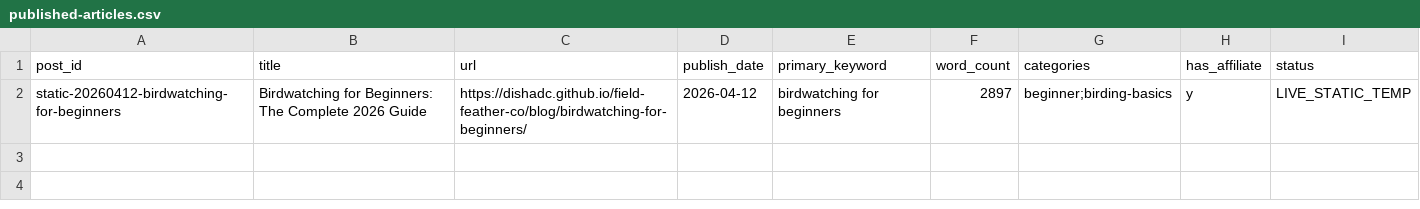
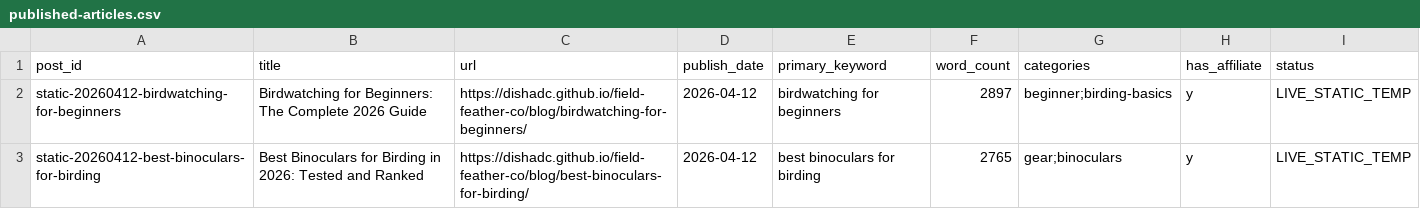
Before and after one commit to dishadc/field-feather-co, a CSV file: data/published-articles.csv, drawn as a sheet; the diff names each change by its address in the sheet, - before the commit and + after, or states it on an @@ line.

```diff
--- a/data/published-articles.csv
+++ b/data/published-articles.csv
+row 3: static-20260412-best-binoculars-for-birding | Best Binoculars for Birding in 2026: Tested and Ranked | https://dishadc.github.io/field-feather-co/blog/best-binoculars-for-birding/ | 2026-04-12 | best binoculars for birding | 2765 | gear;binoculars | y | LIVE_STATIC_TEMP
```
Also changed, not shown: data/content-calendar.csv, data/decision-log.csv, 2 other files.
